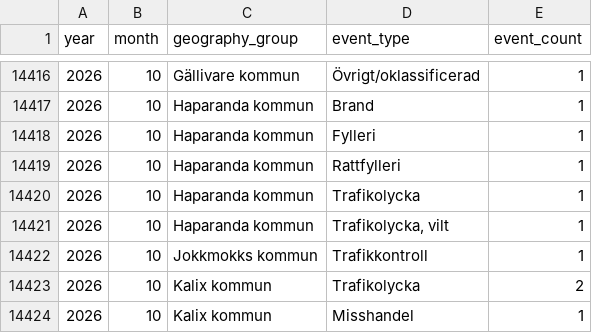
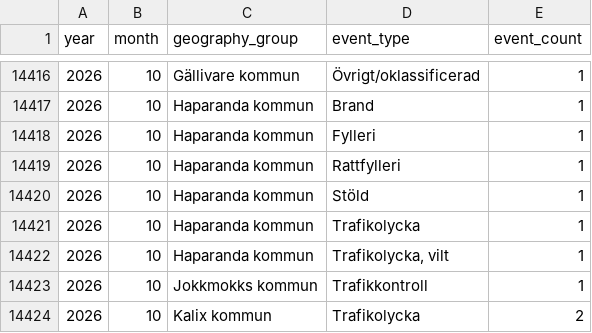
Before and after one commit to Lulea-statistik/Lulea-polishandelser, a CSV file: data/expanded_monthly_summary.csv, drawn as a sheet; only a part is shown, gaps mark what is left out; the shorter side is filled out with more unchanged rows; the diff names each change by its address in the sheet, - before the commit and + after, or states it on an @@ line.

```diff
--- a/data/expanded_monthly_summary.csv
+++ b/data/expanded_monthly_summary.csv
+row 14420: 2026 | 10 | Haparanda kommun | Stöld | 1
```
Also changed, not shown: data/monthly_summary.csv, data/theft_object_mentions.csv, 13 other files.
